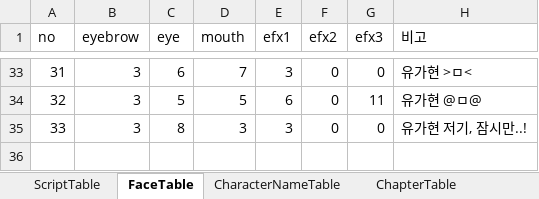
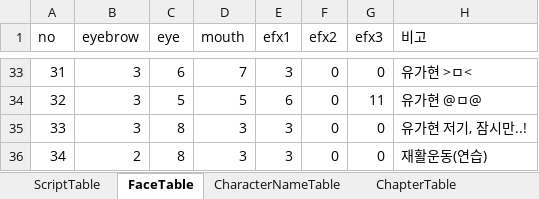
Before and after one commit to kogito0325/The-Scent-of-That-Season, an Excel workbook: Assets/DataTable.xlsx, sheet FaceTable, drawn as a sheet; only a part is shown, gaps mark what is left out; values as stored, in another font and other column widths than the file's, no borders; the diff names each change by its address in the sheet, - before the commit and + after, or states it on an @@ line.

```diff
--- a/Assets/DataTable.xlsx (sheet FaceTable)
+++ b/Assets/DataTable.xlsx (sheet FaceTable)
+row 36: 34 | 2 | 8 | 3 | 3 | 0 | 0 | 재활운동(연습)
```
Also changed, not shown: 10 other files.
